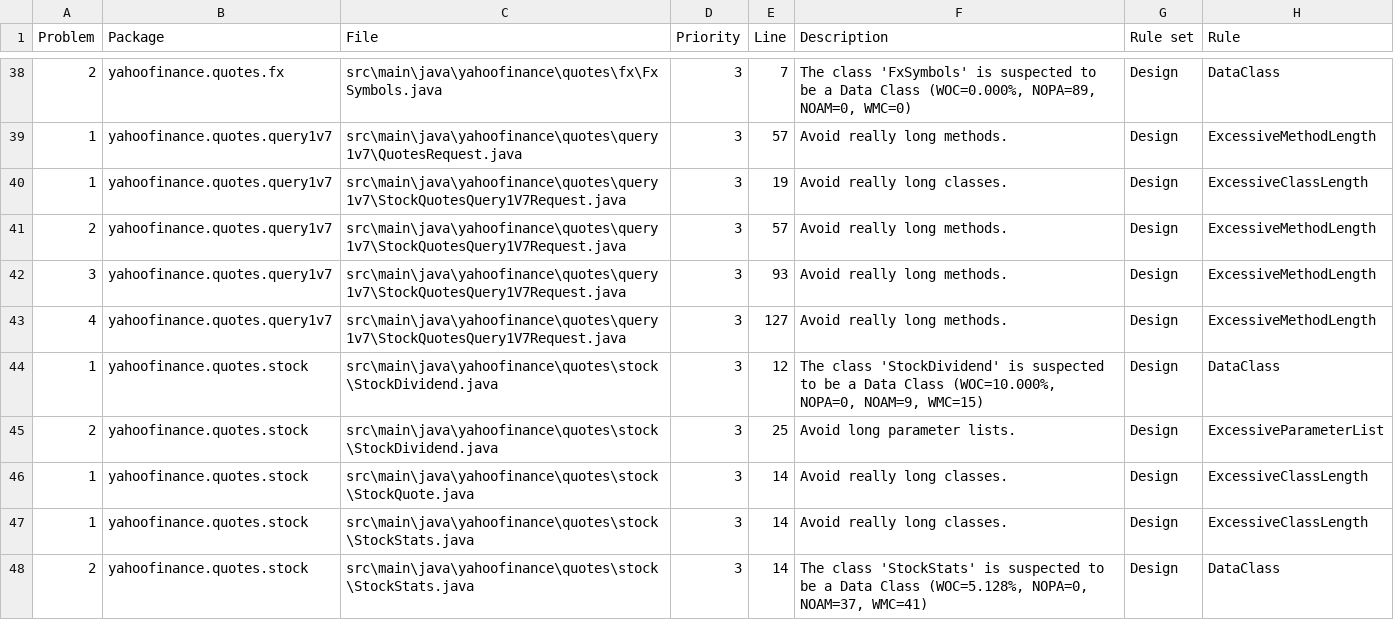
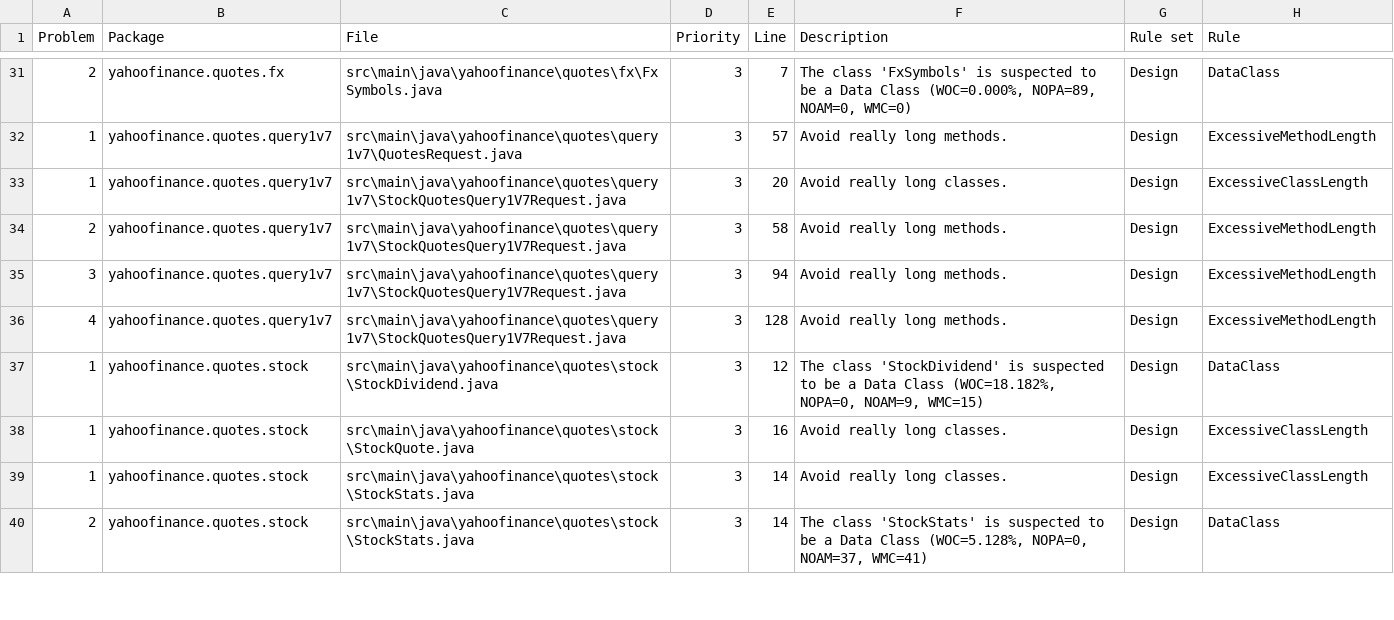
Before and after one commit to sstrickx/yahoofinance-api, a CSV file: result.csv, drawn as a sheet; only a part is shown, gaps mark what is left out; the diff covers the shown part only.

Commit message:
refactor: method getQuotes with excessive-method-length refactored

```diff
--- a/result.csv
+++ b/result.csv
@@ -39,9 +32,8 @@
 "1","yahoofinance.quotes.query1v7","src\main\java\yahoofinance\quotes\query1v7\QuotesRequest.java","3","57","Avoid really long methods.","Design","ExcessiveMethodLength"
-"1","yahoofinance.quotes.query1v7","src\main\java\yahoofinance\quotes\query1v7\StockQuotesQuery1V7Request.java","3","19","Avoid really long classes.","Design","ExcessiveClassLength"
-"2","yahoofinance.quotes.query1v7","src\main\java\yahoofinance\quotes\query1v7\StockQuotesQuery1V7Request.java","3","57","Avoid really long methods.","Design","ExcessiveMethodLength"
-"3","yahoofinance.quotes.query1v7","src\main\java\yahoofinance\quotes\query1v7\StockQuotesQuery1V7Request.java","3","93","Avoid really long methods.","Design","ExcessiveMethodLength"
-"4","yahoofinance.quotes.query1v7","src\main\java\yahoofinance\quotes\query1v7\StockQuotesQuery1V7Request.java","3","127","Avoid really long methods.","Design","ExcessiveMethodLength"
-"1","yahoofinance.quotes.stock","src\main\java\yahoofinance\quotes\stock\StockDividend.java","3","12","The class 'StockDividend' is suspected to be a Data Class (WOC=10.000%, NOPA=0, NOAM=9, WMC=15)","Design","DataClass"
-"2","yahoofinance.quotes.stock","src\main\java\yahoofinance\quotes\stock\StockDividend.java","3","25","Avoid long parameter lists.","Design","ExcessiveParameterList"
-"1","yahoofinance.quotes.stock","src\main\java\yahoofinance\quotes\stock\StockQuote.java","3","14","Avoid really long classes.","Design","ExcessiveClassLength"
+"1","yahoofinance.quotes.query1v7","src\main\java\yahoofinance\quotes\query1v7\StockQuotesQuery1V7Request.java","3","20","Avoid really long classes.","Design","ExcessiveClassLength"
+"2","yahoofinance.quotes.query1v7","src\main\java\yahoofinance\quotes\query1v7\StockQuotesQuery1V7Request.java","3","58","Avoid really long methods.","Design","ExcessiveMethodLength"
+"3","yahoofinance.quotes.query1v7","src\main\java\yahoofinance\quotes\query1v7\StockQuotesQuery1V7Request.java","3","94","Avoid really long methods.","Design","ExcessiveMethodLength"
+"4","yahoofinance.quotes.query1v7","src\main\java\yahoofinance\quotes\query1v7\StockQuotesQuery1V7Request.java","3","128","Avoid really long methods.","Design","ExcessiveMethodLength"
+"1","yahoofinance.quotes.stock","src\main\java\yahoofinance\quotes\stock\StockDividend.java","3","12","The class 'StockDividend' is suspected to be a Data Class (WOC=18.182%, NOPA=0, NOAM=9, WMC=15)","Design","DataClass"
+"1","yahoofinance.quotes.stock","src\main\java\yahoofinance\quotes\stock\StockQuote.java","3","16","Avoid really long classes.","Design","ExcessiveClassLength"
 "1","yahoofinance.quotes.stock","src\main\java\yahoofinance\quotes\stock\StockStats.java","3","14","Avoid really long classes.","Design","ExcessiveClassLength"
```
Also changed, not shown: 5 added rows, 7 removed rows and 17 edited cells elsewhere in this file, 5 other files.
